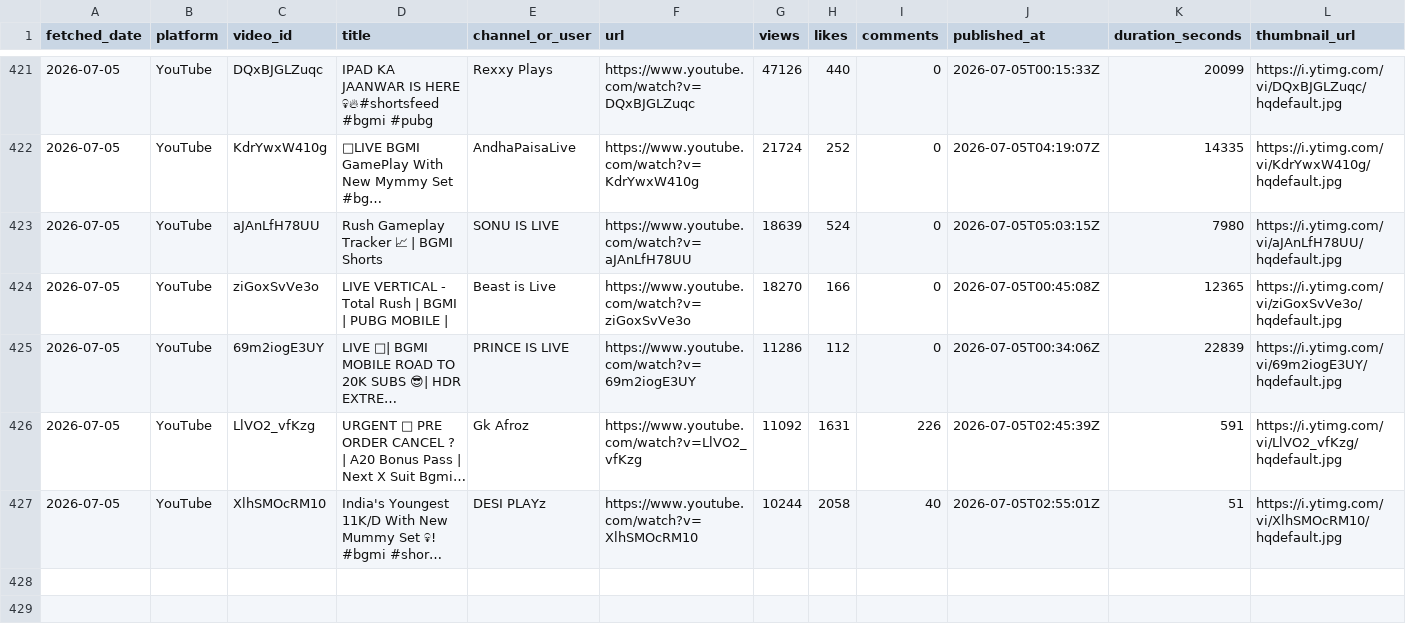
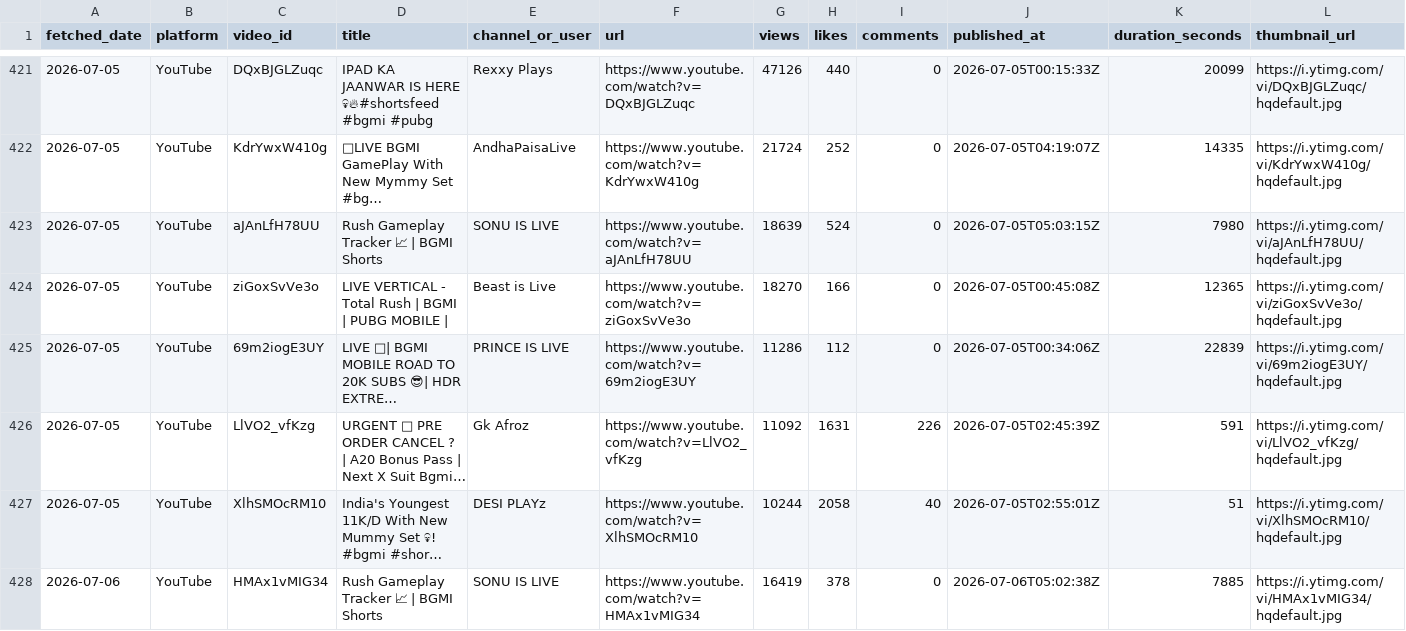
Before and after one commit to anon-murgi/bgmi-fetcher, a CSV file: data/bgmi_videos.csv, drawn as a sheet; only a part is shown, gaps mark what is left out; long unchanged cells end in …; rows hold the shown columns only; the diff names each change by its address in the sheet, - before the commit and + after, or states it on an @@ line.

```diff
--- a/data/bgmi_videos.csv
+++ b/data/bgmi_videos.csv
+row 428: 2026-07-06 | YouTube | HMAx1vMIG34 | Rush Gameplay Tracker 📈 | BGMI Shorts | SONU IS LIVE | https://www.youtube.com/watch?v=HMAx1vMIG34 | 16419 | 378 | 0 | 2026-07-06T05:02:38Z | 7885 | https://i.ytimg.com/vi/HMAx1vMIG34/hqdefault.jpg
```
Also changed, not shown: 1 other file.
